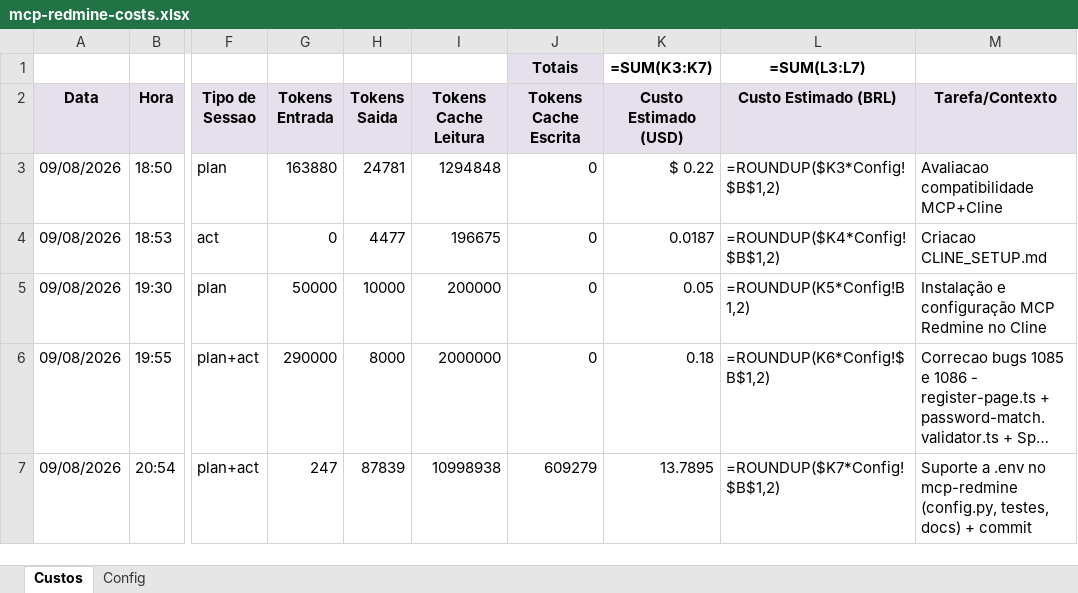
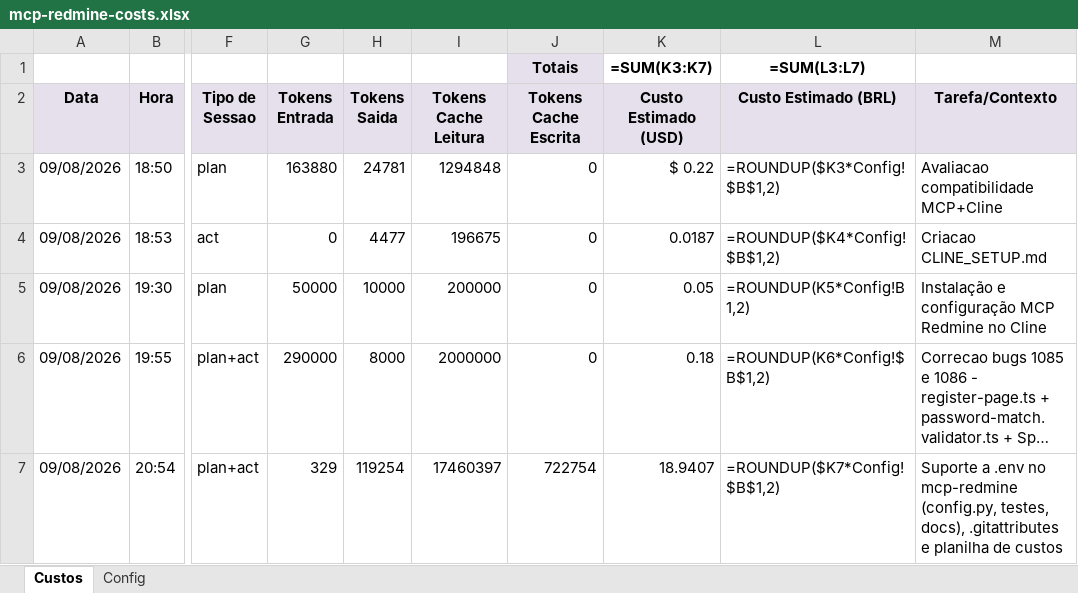
Before and after one commit to alsimoes/mcp-redmine, an Excel workbook: docs/mcp-redmine-costs.xlsx, sheet Custos, drawn as a sheet; only a part is shown, gaps mark what is left out; long unchanged cells end in …; values as stored, in another font and other column widths than the file's, no borders; formulas without a stored value are shown as written; table styles not drawn; the diff names each change by its address in the sheet, - before the commit and + after, or states it on an @@ line.

Commit message:
chore: versiona a planilha de custos de LLM e adiciona .gitattributes
Acrescenta docs/mcp-redmine-costs.xlsx ao controle de versao, com uma
excecao ao padrao *.xlsx do .gitignore, e registra a sessao do Cowork
que implementou o suporte a .env: claude-opus-5, US$ 18,94 pelos precos
oficiais da Claude Platform.

O .gitattributes trata os formatos Office como binarios e fixa LF como
quebra de linha no repositorio.

```diff
--- a/docs/mcp-redmine-costs.xlsx (sheet Custos)
+++ b/docs/mcp-redmine-costs.xlsx (sheet Custos)
-G7 (Tokens Entrada): 247
+G7 (Tokens Entrada): 329
-H7 (Tokens Saida): 87839
+H7 (Tokens Saida): 119254
-I7 (Tokens Cache Leitura): 10998938
+I7 (Tokens Cache Leitura): 17460397
-J7 (Tokens Cache Escrita): 609279
+J7 (Tokens Cache Escrita): 722754
-K7 (Custo Estimado (USD)): 13.7895
+K7 (Custo Estimado (USD)): 18.9407
-M7 (Tarefa/Contexto): …(config.py, testes, docs) + commit
+M7 (Tarefa/Contexto): …(config.py, testes, docs), .gitattributes e planilha de custos
```
